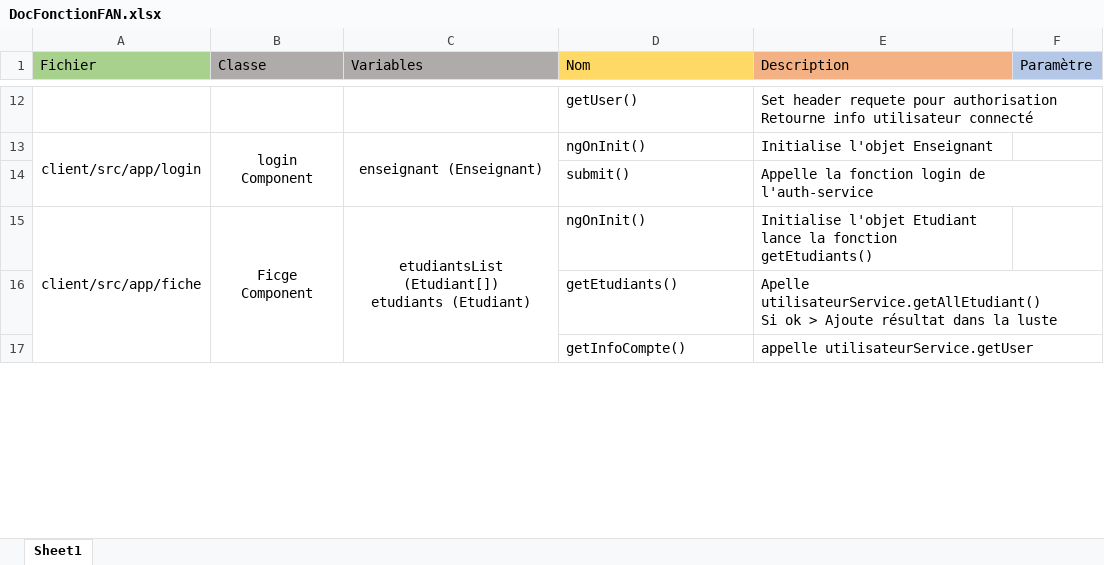
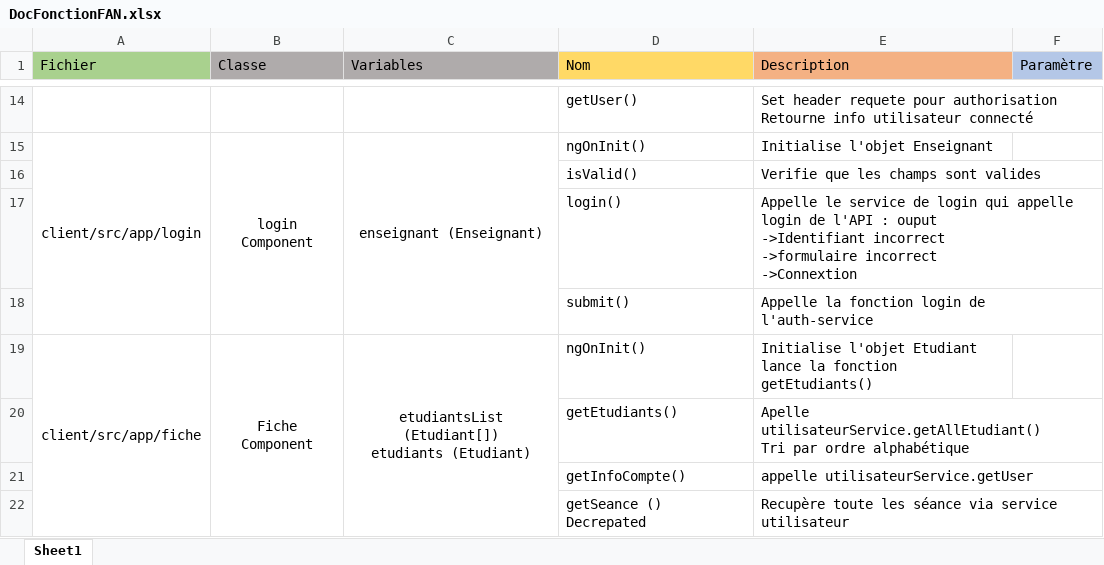
Before and after one commit to RmDpy/DLL, an Excel workbook: Documentation/DocFonctionFAN.xlsx, sheet Sheet1, drawn as a sheet; only a part is shown, gaps mark what is left out; values as stored, in another font and other column widths than the file's, no borders; removed rows and columns are numbered as before the commit, all else as after; ↵ is a line break in a cell; the diff covers the shown part only; the diff names each change by its address in the sheet, - before the commit and + after, or states it on an @@ line.

```diff
--- a/Documentation/DocFonctionFAN.xlsx (sheet Sheet1)
+++ b/Documentation/DocFonctionFAN.xlsx (sheet Sheet1)
+row 16:  |  |  | isValid() | Verifie que les champs sont valides
+row 17:  |  |  | login() | Appelle le service de login qui appelle login de l'API : ouput ↵ ->Identifiant incorrect ↵ ->formulaire incorrect ↵ ->Connextion
-B19 (Classe): Ficge Component
+B19 (Classe): Fiche Component
-C15:C18 merged
+C19:C22 merged
-E20 (Description): Apelle utilisateurService.getAllEtudiant() ↵ Si ok > Ajoute résultat dans la luste
+E20 (Description): Apelle utilisateurService.getAllEtudiant() ↵ Tri par ordre alphabétique
+row 22:  |  |  | getSeance () Decrepated | Recupère toute les séance via service utilisateur
```
Also changed, not shown: 7 added rows and merged cells elsewhere in this sheet, 5 other files.
